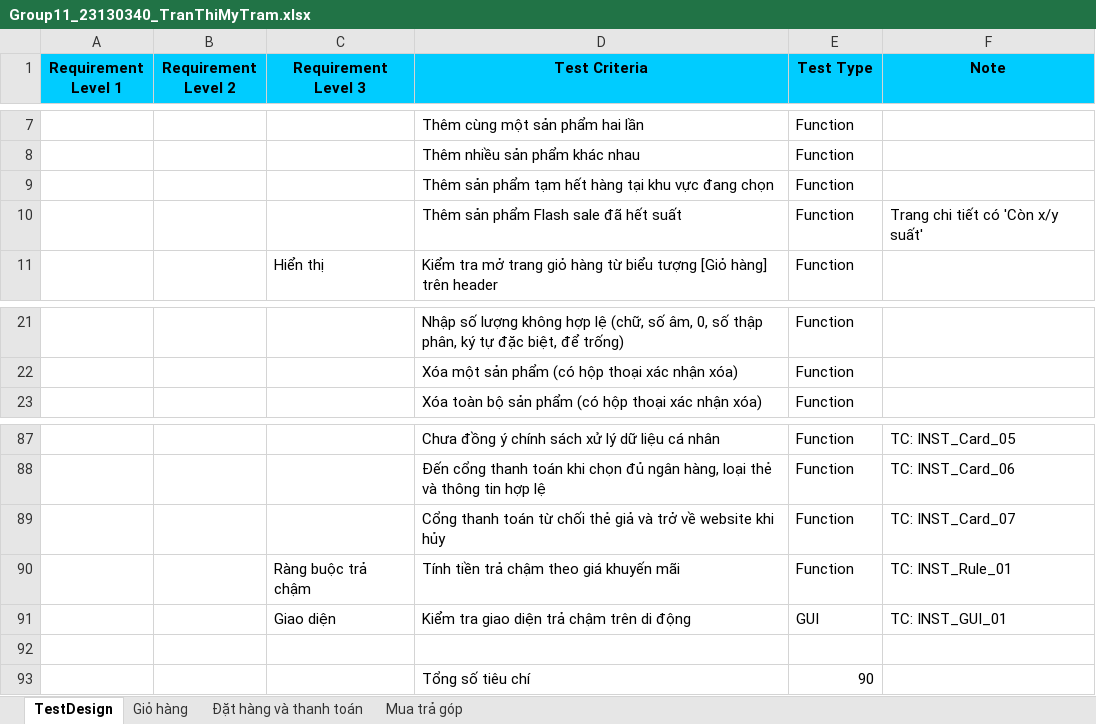
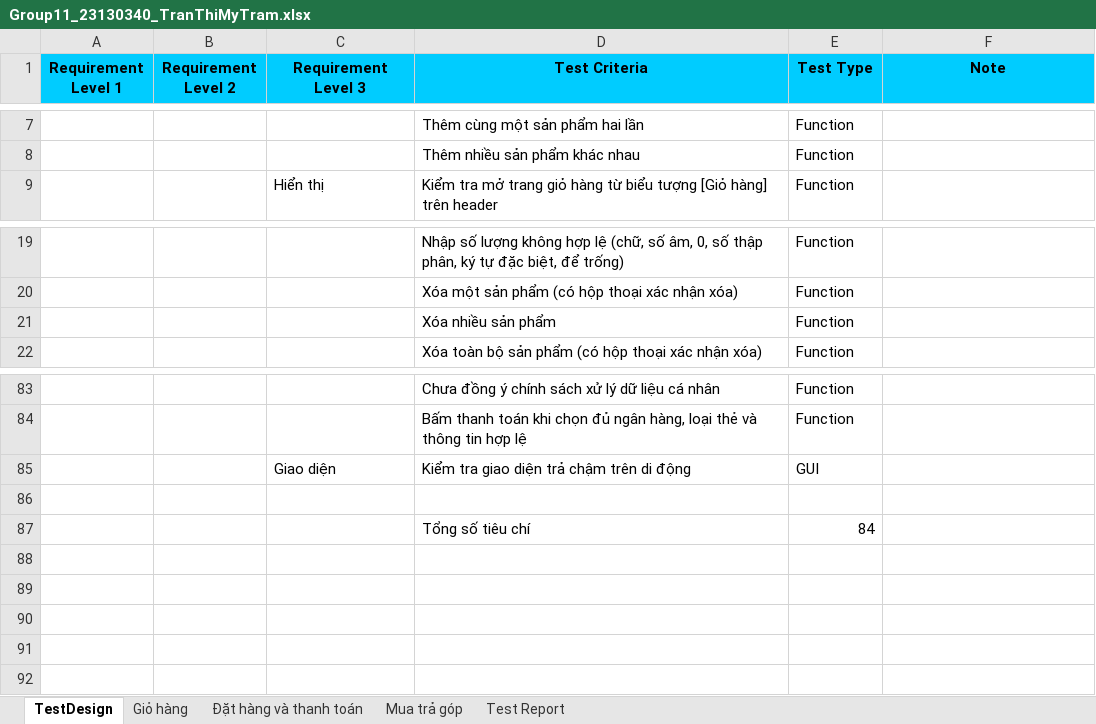
Before and after one commit to HuongLan23130168/Software_Testing, an Excel workbook: Group11_23130340_TranThiMyTram.xlsx, sheet TestDesign, drawn as a sheet; only a part is shown, gaps mark what is left out; values as stored, in another font and other column widths than the file's, no borders; removed rows and columns are numbered as before the commit, all else as after; the diff covers the shown part only; the diff names each change by its address in the sheet, - before the commit and + after, or states it on an @@ line.

```diff
--- a/Group11_23130340_TranThiMyTram.xlsx (sheet TestDesign)
+++ b/Group11_23130340_TranThiMyTram.xlsx (sheet TestDesign)
+sheet tab: Test Report
-row 9:  |  |  | Thêm sản phẩm tạm hết hàng tại khu vực đang chọn | Function
-row 10:  |  |  | Thêm sản phẩm Flash sale đã hết suất | Function | Trang chi tiết có 'Còn x/y suất'
+row 21:  |  |  | Xóa nhiều sản phẩm | Function
-F83 (Note): TC: INST_Card_05
+F83 (Note): (empty)
-D84 (Test Criteria): Đến cổng thanh toán…
+D84 (Test Criteria): Bấm thanh toán…
-F84 (Note): TC: INST_Card_06
+F84 (Note): (empty)
-row 89:  |  |  | Cổng thanh toán từ chối thẻ giả và trở về website khi hủy | Function | TC: INST_Card_07
-row 90:  |  | Ràng buộc trả chậm | Tính tiền trả chậm theo giá khuyến mãi | Function | TC: INST_Rule_01
-F85 (Note): TC: INST_GUI_01
+F85 (Note): (empty)
-E87 (Test Type): 90
+E87 (Test Type): 84
```
Also changed, not shown: 3 added rows, 6 removed rows and 49 edited cells elsewhere in this sheet, sheet Giỏ hàng, sheet Đặt hàng và thanh toán, sheet Mua trả góp, formulas that keep their value, 1 other file.
